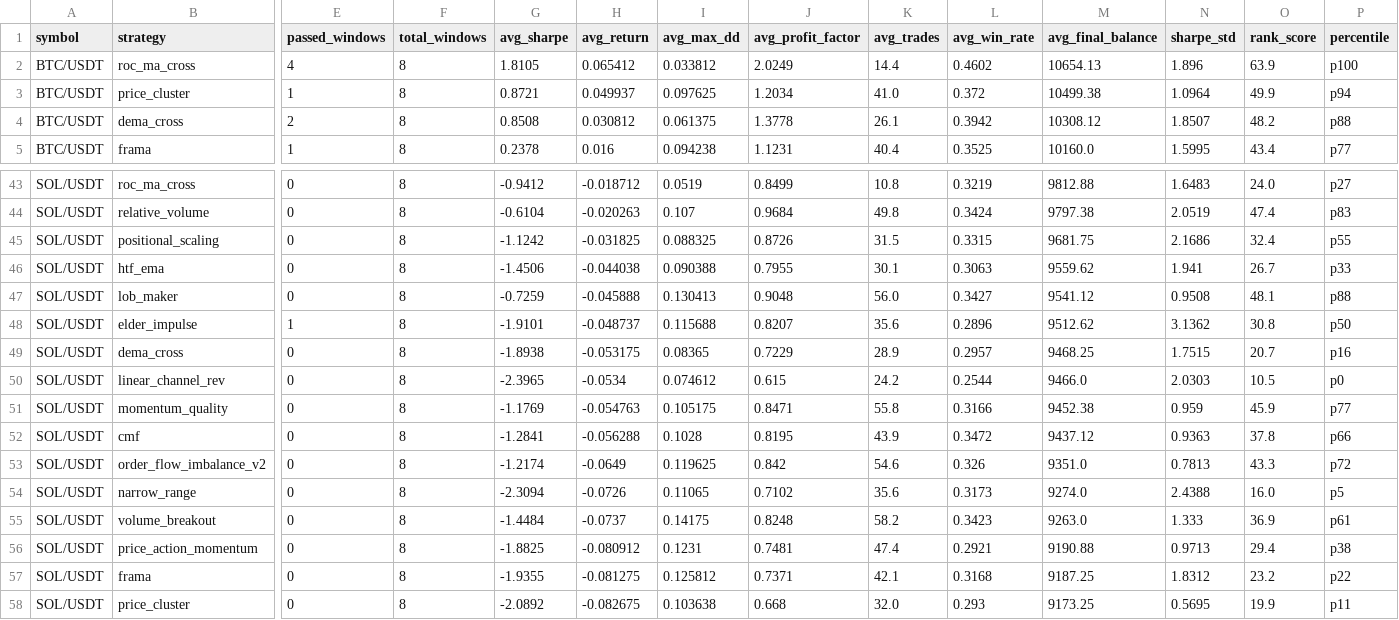
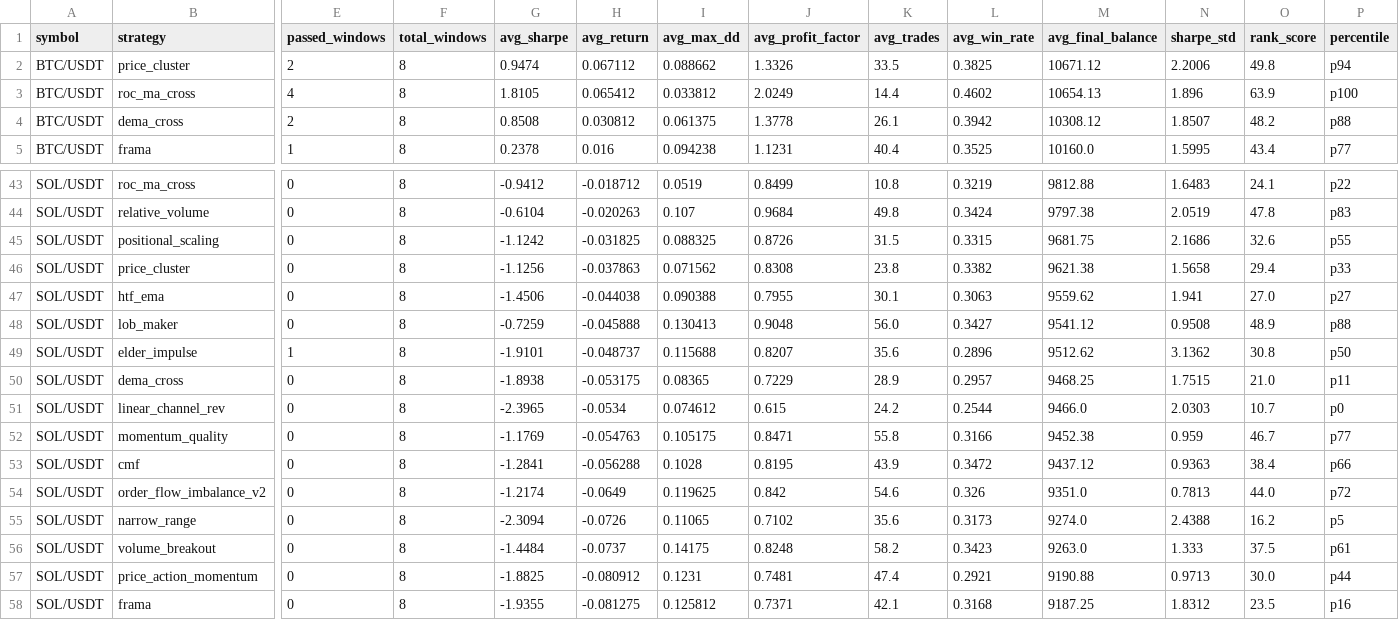
Before and after one commit to tjgus108/Trading, a CSV file: .claude-state/PAPER_SIMULATION_RESULTS.csv, drawn as a sheet; only a part is shown, gaps mark what is left out; removed rows and columns are numbered as before the commit, all else as after; rows hold the shown columns only; the diff covers the shown part only; the diff names each change by its address in the sheet, - before the commit and + after, or states it on an @@ line.

```diff
--- a/.claude-state/PAPER_SIMULATION_RESULTS.csv
+++ b/.claude-state/PAPER_SIMULATION_RESULTS.csv
+row 2: BTC/USDT | price_cluster | 2 | 8 | 0.9474 | 0.067112 | 0.088662 | 1.3326 | 33.5 | 0.3825 | 10671.12 | 2.2006 | 49.8 | p94
-row 3: BTC/USDT | price_cluster | 1 | 8 | 0.8721 | 0.049937 | 0.097625 | 1.2034 | 41.0 | 0.372 | 10499.38 | 1.0964 | 49.9 | p94
-O43 (rank_score): 24.0
+O43 (rank_score): 24.1
-P43 (percentile): p27
+P43 (percentile): p22
-O44 (rank_score): 47.4
+O44 (rank_score): 47.8
-O45 (rank_score): 32.4
+O45 (rank_score): 32.6
+row 46: SOL/USDT | price_cluster | 0 | 8 | -1.1256 | -0.037863 | 0.071562 | 0.8308 | 23.8 | 0.3382 | 9621.38 | 1.5658 | 29.4 | p33
-O47 (rank_score): 26.7
+O47 (rank_score): 27.0
-P47 (percentile): p33
+P47 (percentile): p27
-O48 (rank_score): 48.1
+O48 (rank_score): 48.9
-O50 (rank_score): 20.7
+O50 (rank_score): 21.0
-P50 (percentile): p16
+P50 (percentile): p11
-O51 (rank_score): 10.5
+O51 (rank_score): 10.7
-O52 (rank_score): 45.9
+O52 (rank_score): 46.7
-O53 (rank_score): 37.8
+O53 (rank_score): 38.4
-O54 (rank_score): 43.3
+O54 (rank_score): 44.0
-O55 (rank_score): 16.0
+O55 (rank_score): 16.2
-O56 (rank_score): 36.9
+O56 (rank_score): 37.5
-O57 (rank_score): 29.4
+O57 (rank_score): 30.0
-P57 (percentile): p38
+P57 (percentile): p44
-O58 (rank_score): 23.2
+O58 (rank_score): 23.5
-P58 (percentile): p22
+P58 (percentile): p16
-row 58: SOL/USDT | price_cluster | 0 | 8 | -2.0892 | -0.082675 | 0.103638 | 0.668 | 32.0 | 0.293 | 9173.25 | 0.5695 | 19.9 | p11
```
Also changed, not shown: 31 edited cells elsewhere in this file, 8 other files.
